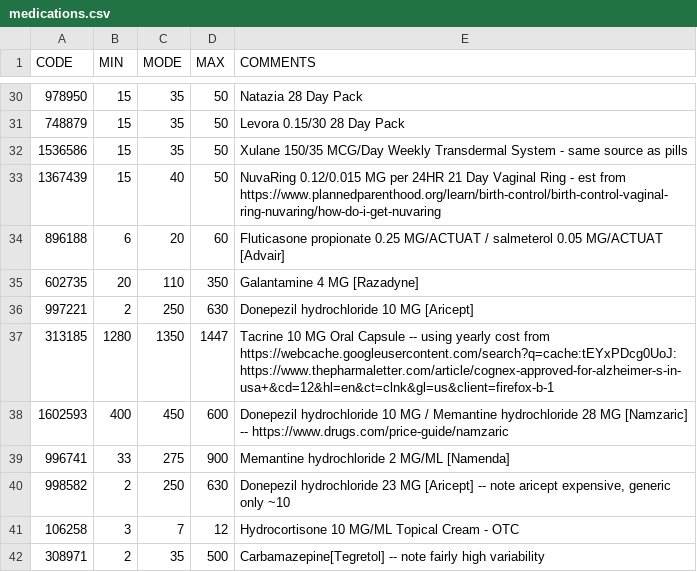
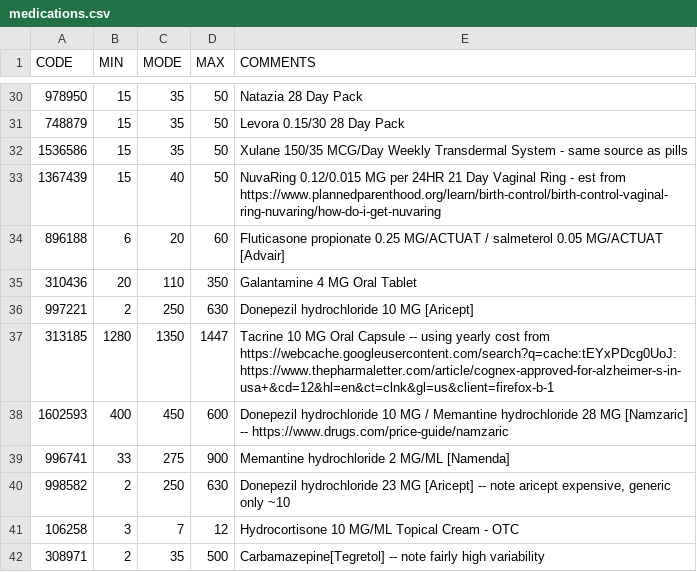
Before and after one commit to dataweave19/synthea-healthcare-etl, a CSV file: src/main/resources/costs/medications.csv, drawn as a sheet; only a part is shown, gaps mark what is left out.

Commit message:
Galantamine 4 MG Oral tab: 602735 -> 310436

```diff
--- a/src/main/resources/costs/medications.csv
+++ b/src/main/resources/costs/medications.csv
@@ -34,3 +34,3 @@ CODE,MIN,MODE,MAX,COMMENTS
 896188,6,20,60,Fluticasone propionate 0.25 MG/ACTUAT / salmeterol 0.05 MG/ACTUAT [Advair]
-602735,20,110,350,Galantamine 4 MG [Razadyne]
+310436,20,110,350,Galantamine 4 MG Oral Tablet
 997221,2,250,630,Donepezil hydrochloride 10 MG [Aricept]
```
Also changed, not shown: 1 other file.
